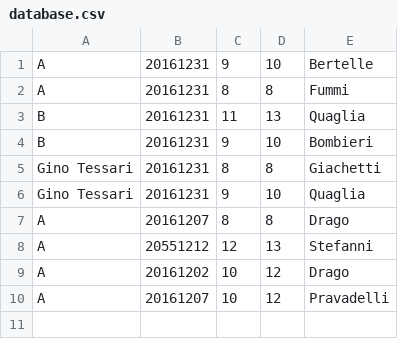
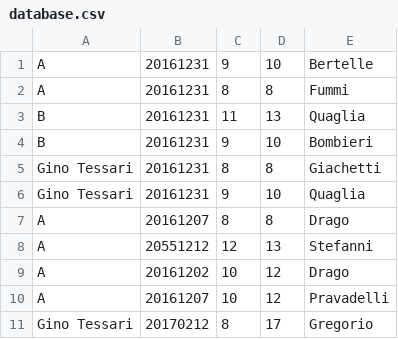
Before and after one commit to Tizzio/classrooms, a CSV file: data/database.csv, drawn as a sheet.

```diff
--- a/data/database.csv
+++ b/data/database.csv
@@ -10 +10,2 @@ A;20161202;10;12;Drago
 A;20161207;10;12;Pravadelli
+Gino Tessari;20170212;8;17;Gregorio
```
Also changed, not shown: 1 other file.
